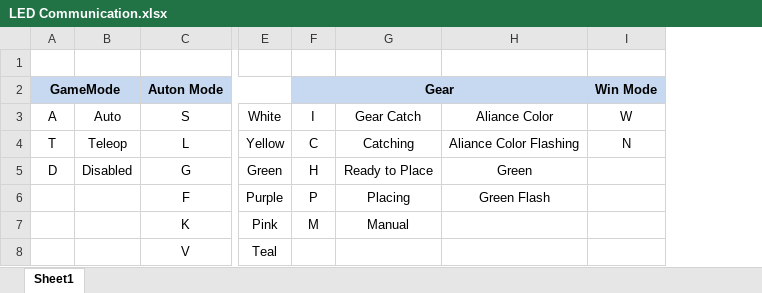
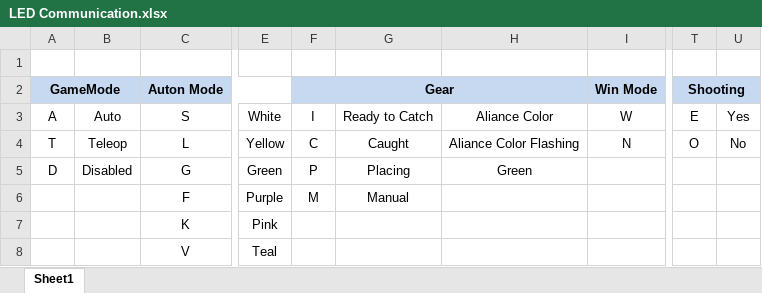
Before and after one commit to FRC1756-Argos/2017-Robot, an Excel workbook: LEDS/LED Communication.xlsx, sheet Sheet1, drawn as a sheet; only a part is shown, gaps mark what is left out; values as stored, in another font and other column widths than the file's, no borders; the diff names each change by its address in the sheet, - before the commit and + after, or states it on an @@ line.

Commit message:
Add files via upload

```diff
--- a/LEDS/LED Communication.xlsx (sheet Sheet1)
+++ b/LEDS/LED Communication.xlsx (sheet Sheet1)
+column T (E), row 2: Shooting; row 4: O
+column U (Yes), row 4: No
-G3: Gear Catch
+G3: Ready to Catch
-G4 (Ready to Catch): Catching
+G4 (Ready to Catch): Caught
-F5 (I): H
+F5 (I): P
-G5 (Ready to Catch): Ready to Place
+G5 (Ready to Catch): Placing
-F6 (I): P
+F6 (I): M
-G6 (Ready to Catch): Placing
+G6 (Ready to Catch): Manual
-H6 (Aliance Color): Green Flash
+H6 (Aliance Color): (empty)
-F7 (I): M
+F7 (I): (empty)
-G7 (Ready to Catch): Manual
+G7 (Ready to Catch): (empty)
```
